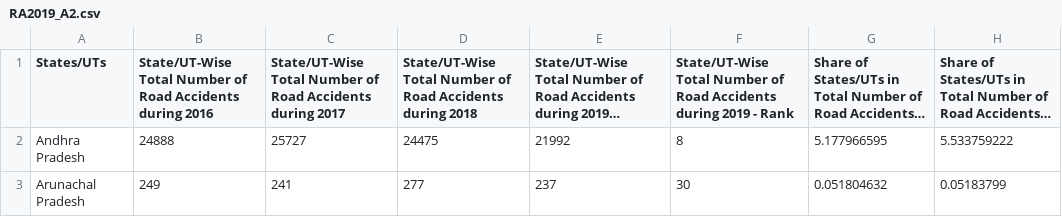
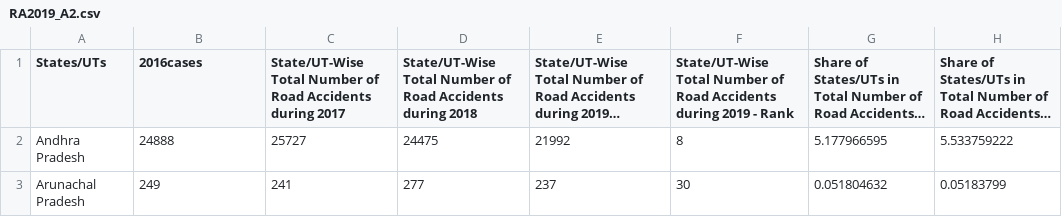
Before and after one commit to AhmadKhan1997/FIT3179, a CSV file: Homework 9/RA2019_A2.csv, drawn as a sheet; only a part is shown; long unchanged cells end in …; the diff names each change by its address in the sheet, - before the commit and + after, or states it on an @@ line.

Commit message:
Update

```diff
--- a/Homework 9/RA2019_A2.csv
+++ b/Homework 9/RA2019_A2.csv
-B1: State/UT-Wise Total Number of Road Accidents during 2016
+B1: 2016cases
```
